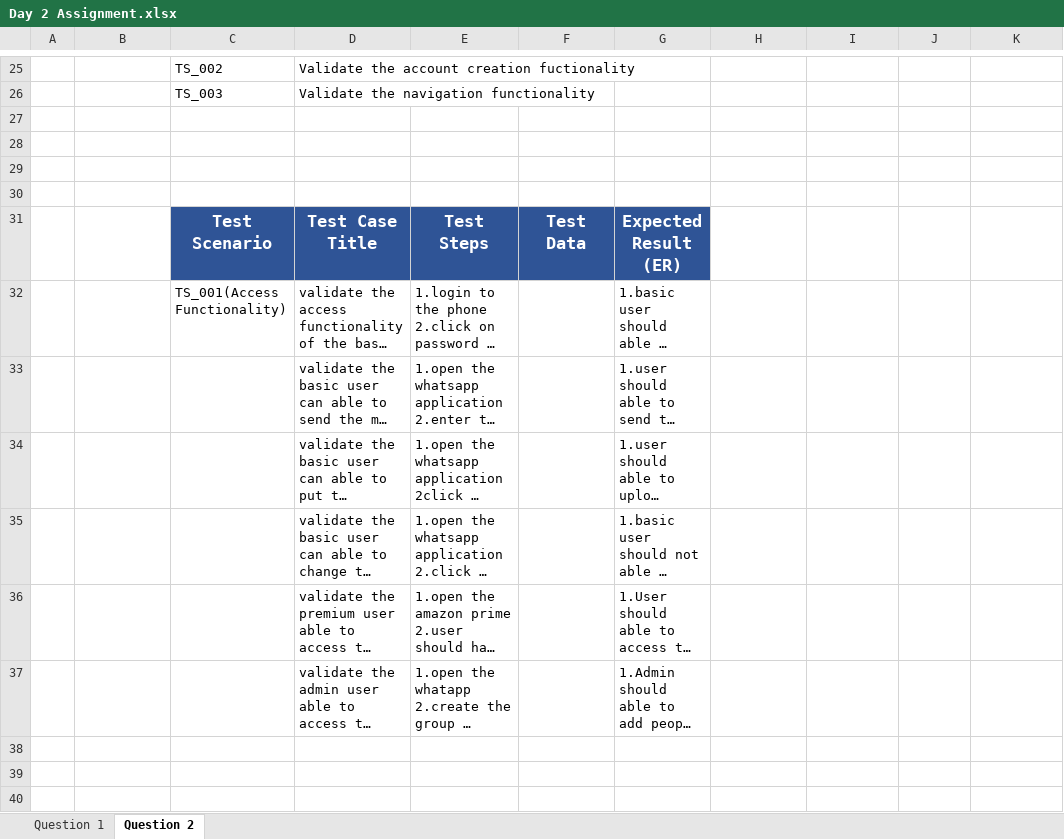
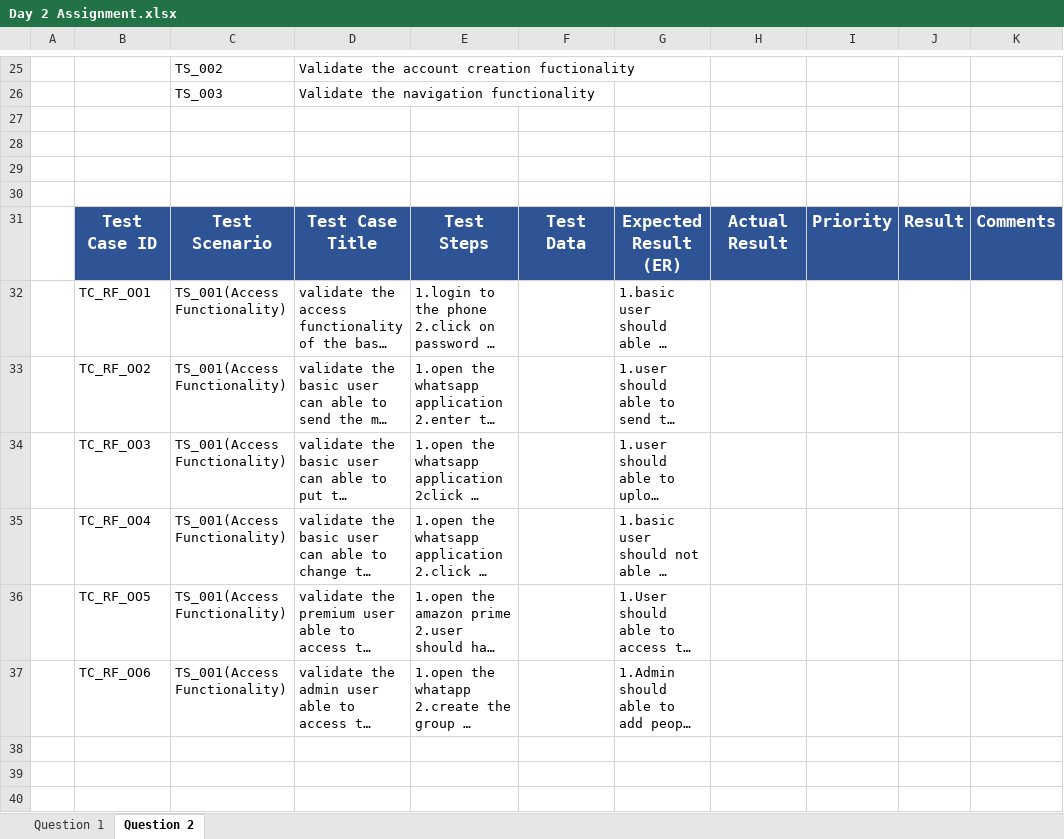
Before and after one commit to raji1123/GUVI-Assignments, an Excel workbook: Day 2 Assignment.xlsx, sheet Question 2, drawn as a sheet; only a part is shown, gaps mark what is left out; long unchanged cells end in …; values as stored, in another font and other column widths than the file's, no borders; the diff covers the shown part only; the diff names each change by its address in the sheet, - before the commit and + after, or states it on an @@ line.

Commit message:
format changed

```diff
--- a/Day 2 Assignment.xlsx (sheet Question 2)
+++ b/Day 2 Assignment.xlsx (sheet Question 2)
-B31: (empty)
+B31: Test Case ID
-B31 fill: none
+B31 fill: #2F5496
-H31: (empty)
+H31: Actual Result
-H31:K31 fill: none
+H31:K31 fill: #2F5496
-I31: (empty)
+I31: Priority
-J31: (empty)
+J31: Result
-K31: (empty)
+K31: Comments
-B32: (empty)
+B32: TC_RF_OO1
-B33: (empty)
+B33: TC_RF_OO2
-C33:C37: (empty)
+C33:C37: TS_001(Access Functionality)
-B34: (empty)
+B34: TC_RF_OO3
-B35: (empty)
+B35: TC_RF_OO4
-B36: (empty)
+B36: TC_RF_OO5
-B37: (empty)
+B37: TC_RF_OO6
```
Also changed, not shown: 5 added rows, 7 removed rows and 13 edited cells elsewhere in this sheet.
